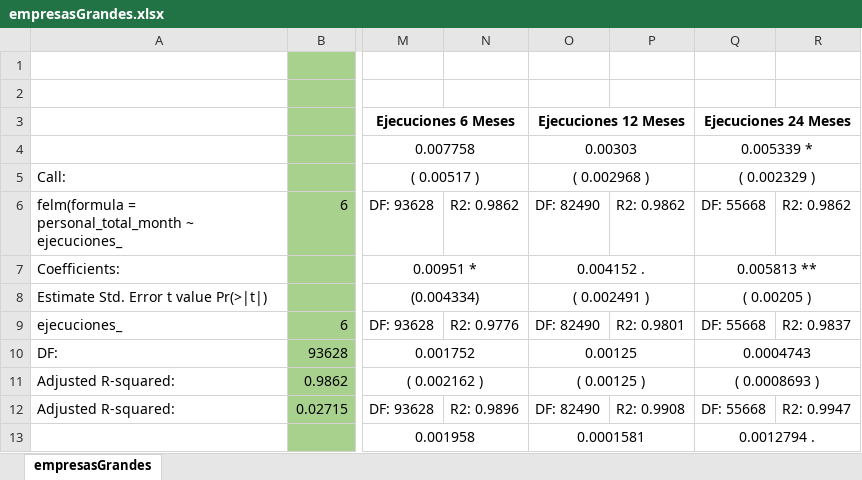
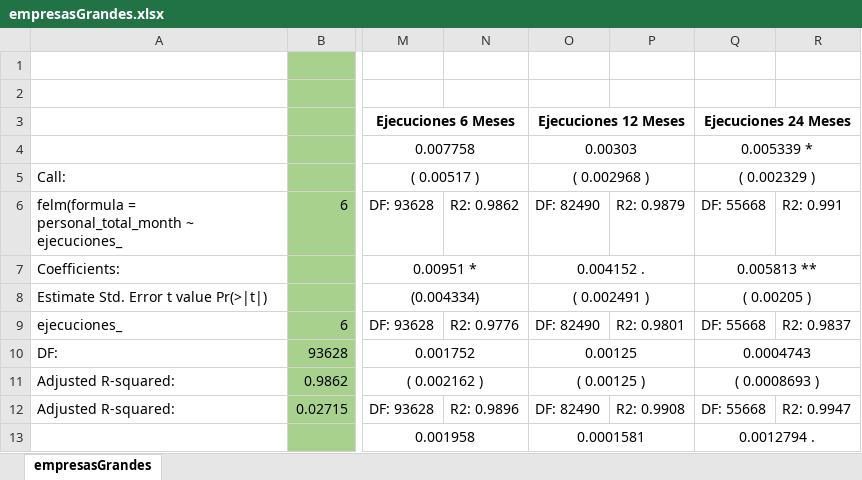
Before and after one commit to coronate-zz/Tesis, an Excel workbook: empresasGrandes.xlsx, sheet empresasGrandes, drawn as a sheet; only a part is shown, gaps mark what is left out; values as stored, in another font and other column widths than the file's, no borders; the diff names each change by its address in the sheet, - before the commit and + after, or states it on an @@ line.

```diff
--- a/empresasGrandes.xlsx (sheet empresasGrandes)
+++ b/empresasGrandes.xlsx (sheet empresasGrandes)
-P6: R2: 0.9862
+P6: R2: 0.9879
-R6: R2: 0.9862
+R6: R2: 0.991
```
Also changed, not shown: formulas that keep their value, regresiones.xlsx, 2 other files.
